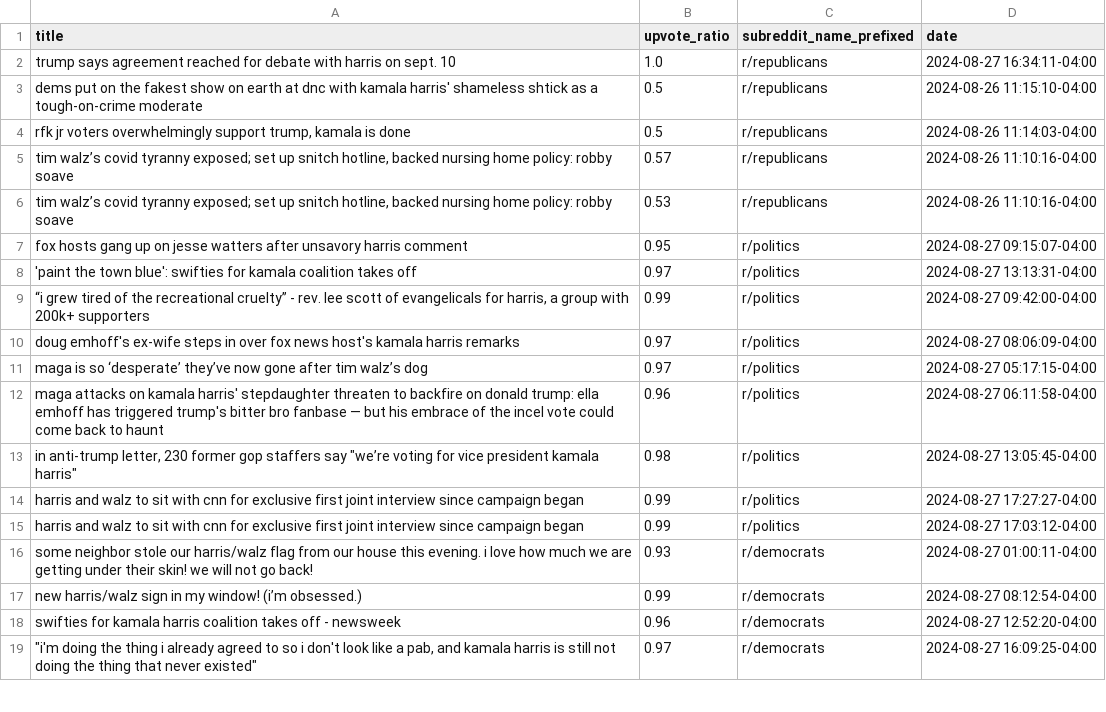
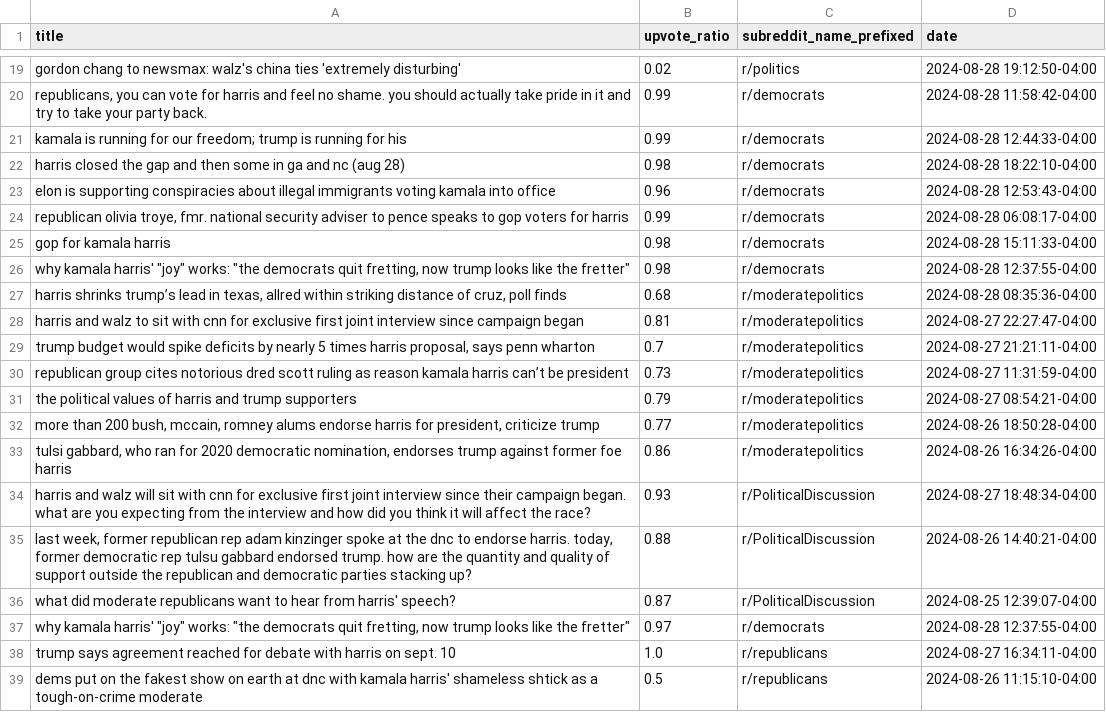
Before and after one commit to kenedyducheine/Harris_and_Walz, a CSV file: output/titles.csv, drawn as a sheet; only a part is shown, gaps mark what is left out; the shorter side is filled out with more unchanged rows; the diff covers the shown part only.

```diff
--- a/output/titles.csv
+++ b/output/titles.csv
@@ -2 +20,20 @@ title,upvote_ratio,subreddit_name_prefixed,date
+gordon chang to newsmax: walz's china ties 'extremely disturbing',0.02,r/politics,2024-08-28 19:12:50-04:00
+"republicans, you can vote for harris and feel no shame. you should actually take pride in it and try to take your party back.",0.99,r/democrats,2024-08-28 11:58:42-04:00
+kamala is running for our freedom; trump is running for his,0.99,r/democrats,2024-08-28 12:44:33-04:00
+harris closed the gap and then some in ga and nc (aug 28),0.98,r/democrats,2024-08-28 18:22:10-04:00
+elon is supporting conspiracies about illegal immigrants voting kamala into office  ,0.96,r/democrats,2024-08-28 12:53:43-04:00
+"republican olivia troye, fmr. national security adviser to pence speaks to gop voters for harris",0.99,r/democrats,2024-08-28 06:08:17-04:00
+gop for kamala harris,0.98,r/democrats,2024-08-28 15:11:33-04:00
+"why kamala harris' ""joy"" works: ""the democrats quit fretting, now trump looks like the fretter""",0.98,r/democrats,2024-08-28 12:37:55-04:00
+"harris shrinks trump’s lead in texas, allred within striking distance of cruz, poll finds",0.68,r/moderatepolitics,2024-08-28 08:35:36-04:00
+harris and walz to sit with cnn for exclusive first joint interview since campaign began,0.81,r/moderatepolitics,2024-08-27 22:27:47-04:00
+"trump budget would spike deficits by nearly 5 times harris proposal, says penn wharton",0.7,r/moderatepolitics,2024-08-27 21:21:11-04:00
+republican group cites notorious dred scott ruling as reason kamala harris can’t be president,0.73,r/moderatepolitics,2024-08-27 11:31:59-04:00
+the political values of harris and trump supporters,0.79,r/moderatepolitics,2024-08-27 08:54:21-04:00
+"more than 200 bush, mccain, romney alums endorse harris for president, criticize trump",0.77,r/moderatepolitics,2024-08-26 18:50:28-04:00
+"tulsi gabbard, who ran for 2020 democratic nomination, endorses trump against former foe harris",0.86,r/moderatepolitics,2024-08-26 16:34:26-04:00
+harris and walz will sit with cnn for exclusive first joint interview since their campaign began. what are you expecting from the interview and how did you think it will affect the race?,0.93,r/PoliticalDiscussion,2024-08-27 18:48:34-04:00
+"last week, former republican rep adam kinzinger spoke at the dnc to endorse harris. today, former democratic rep tulsu gabbard endorsed trump. how are the quantity and quality of support outside the republican and democratic parties stacking up?",0.88,r/PoliticalDiscussion,2024-08-26 14:40:21-04:00
+what did moderate republicans want to hear from harris' speech?,0.87,r/PoliticalDiscussion,2024-08-25 12:39:07-04:00
+"why kamala harris' ""joy"" works: ""the democrats quit fretting, now trump looks like the fretter""",0.97,r/democrats,2024-08-28 12:37:55-04:00
 trump says agreement reached for debate with harris on sept. 10,1.0,r/republicans,2024-08-27 16:34:11-04:00
```
Also changed, not shown: 17 added rows elsewhere in this file, 7 other files.
